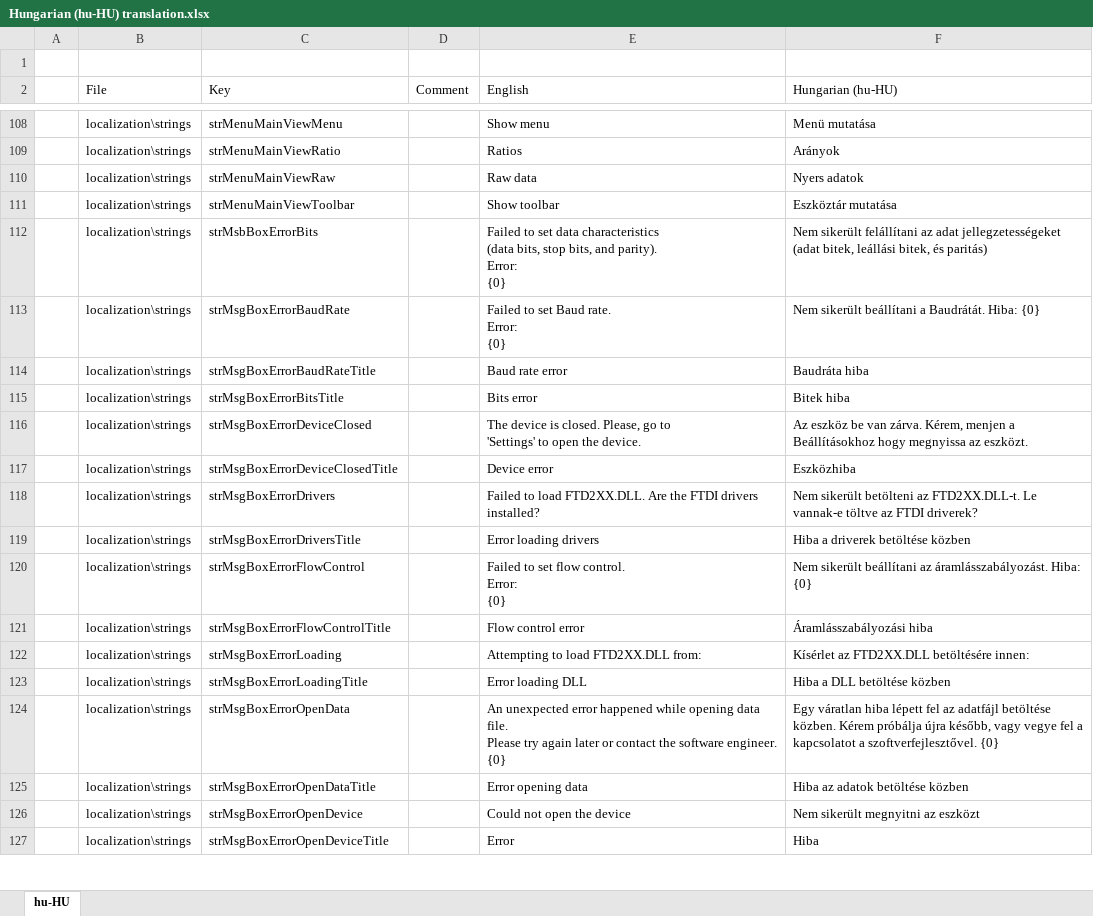
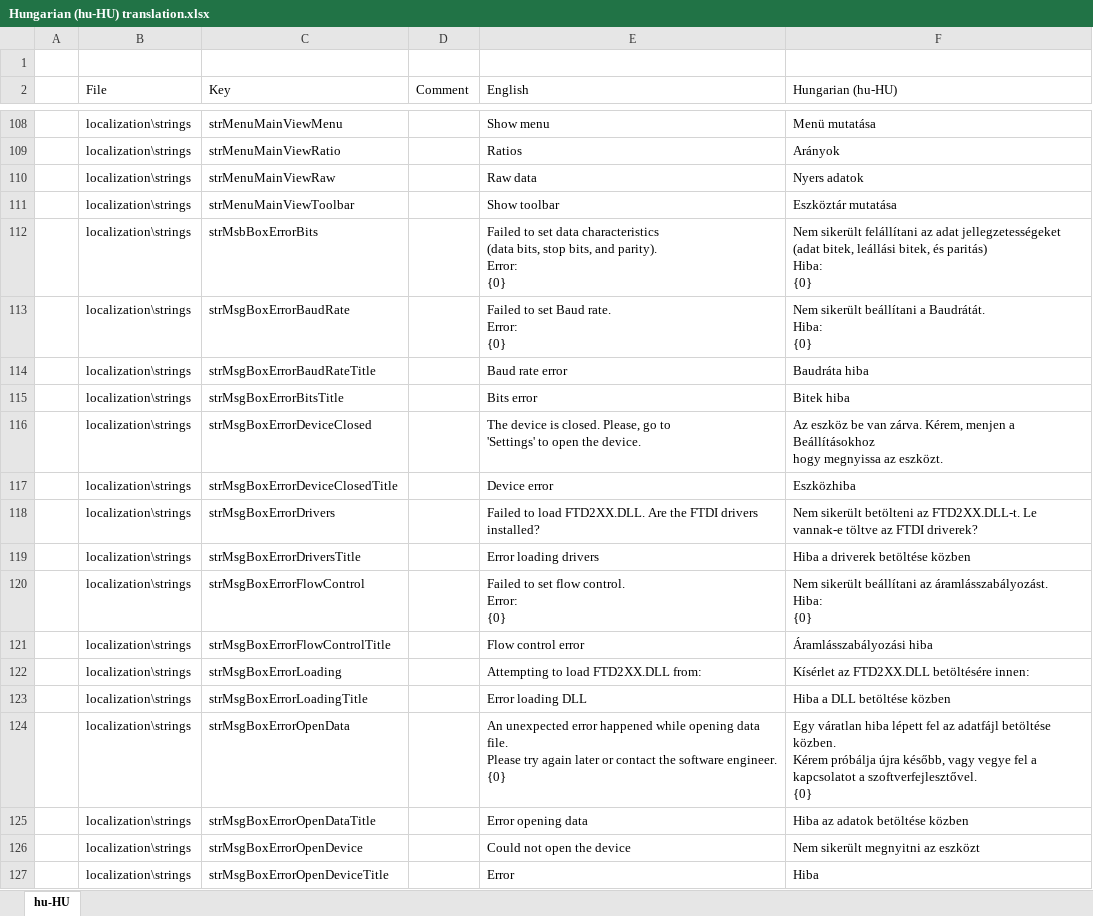
Before and after one commit to arthurits/ErgoLux, an Excel workbook: ErgoLux/localization/Hungarian (hu-HU) translation.xlsx, sheet hu-HU, drawn as a sheet; only a part is shown, gaps mark what is left out; values as stored, in another font and other column widths than the file's, no borders; table styles not drawn; ↵ is a line break in a cell; the diff covers the shown part only; the diff names each change by its address in the sheet, - before the commit and + after, or states it on an @@ line.

Commit message:
Update and correct Hungarian (hu-HU) translation

```diff
--- a/ErgoLux/localization/Hungarian (hu-HU) translation.xlsx (sheet hu-HU)
+++ b/ErgoLux/localization/Hungarian (hu-HU) translation.xlsx (sheet hu-HU)
-F112 (Hungarian (hu-HU)): …és paritás)
+F112 (Hungarian (hu-HU)): …és paritás) ↵ Hiba: ↵ {0}
-F113 (Hungarian (hu-HU)): …Hiba: {0}
+F113 (Hungarian (hu-HU)): …Hiba: ↵ {0}
-F116 (Hungarian (hu-HU)): …az eszközt.
+F116 (Hungarian (hu-HU)): …az eszközt.
-F120 (Hungarian (hu-HU)): …Hiba: {0}
+F120 (Hungarian (hu-HU)): …Hiba: ↵ {0}
-F124 (Hungarian (hu-HU)): …szoftverfejlesztővel. {0}
+F124 (Hungarian (hu-HU)): …szoftverfejlesztővel. ↵ {0}
```
Also changed, not shown: 15 edited cells elsewhere in this sheet, 3 other files.
